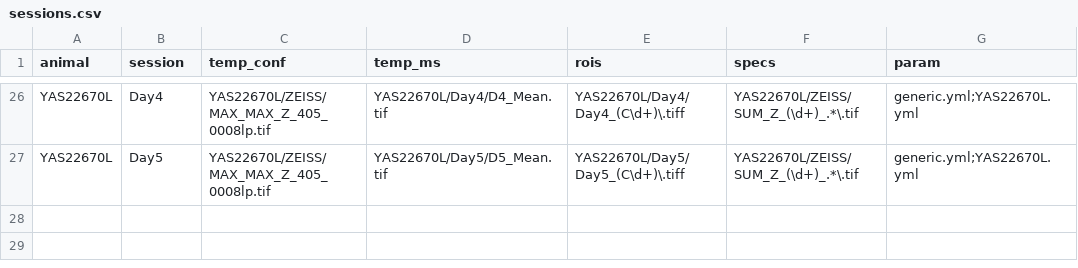
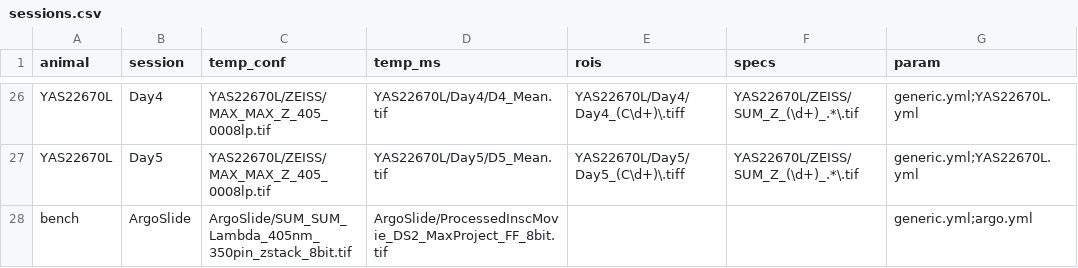
Before and after one commit to Neurocipher/PythonPipeline, a CSV file: data/full/sessions.csv, drawn as a sheet; only a part is shown, gaps mark what is left out; the diff names each change by its address in the sheet, - before the commit and + after, or states it on an @@ line.

Commit message:
add argo slide to the dataset

```diff
--- a/data/full/sessions.csv
+++ b/data/full/sessions.csv
+row 28: bench | ArgoSlide | ArgoSlide/SUM_SUM_Lambda_405nm_350pin_zstack_8bit.tif | ArgoSlide/ProcessedInscMovie_DS2_MaxProject_FF_8bit.tif |  |  | generic.yml;argo.yml
```
Also changed, not shown: 5 other files.
